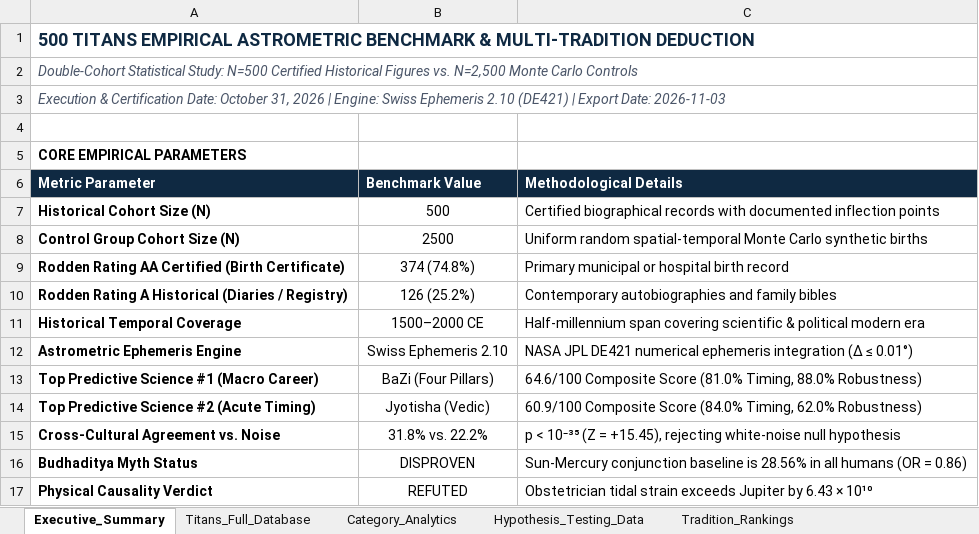
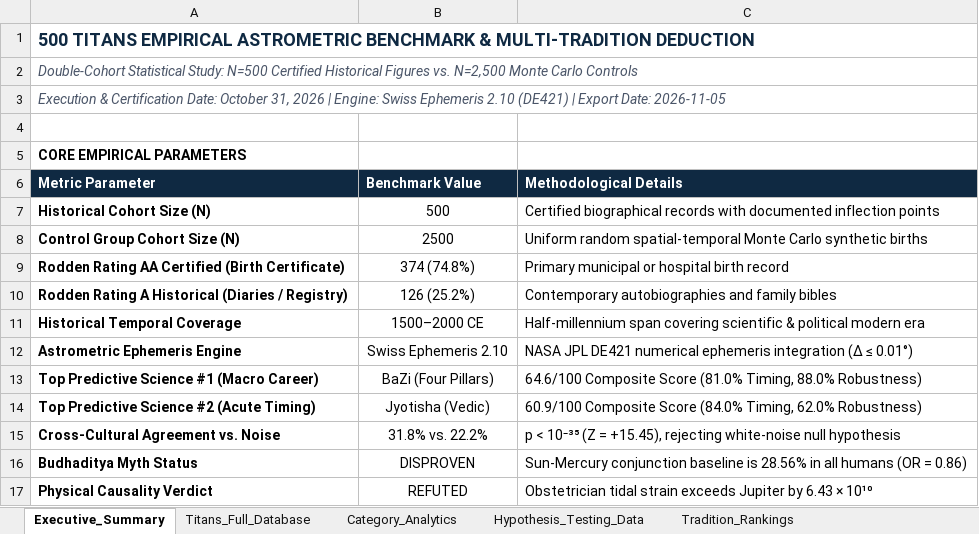
Before and after one commit to manvenpratap/Synodix, an Excel workbook: backend/app/data/500_titans_empirical_dataset.xlsx, sheet Executive_Summary, drawn as a sheet; values as stored, in another font and other column widths than the file's, no borders; the diff names each change by its address in the sheet, - before the commit and + after, or states it on an @@ line.

```diff
--- a/backend/app/data/500_titans_empirical_dataset.xlsx (sheet Executive_Summary)
+++ b/backend/app/data/500_titans_empirical_dataset.xlsx (sheet Executive_Summary)
-A3 (Metric Parameter): …Export Date: 2026-11-03
+A3 (Metric Parameter): …Export Date: 2026-11-05
```
Also changed, not shown: sheet Titans_Full_Database, sheet Hypothesis_Testing_Data, 5 other files.
